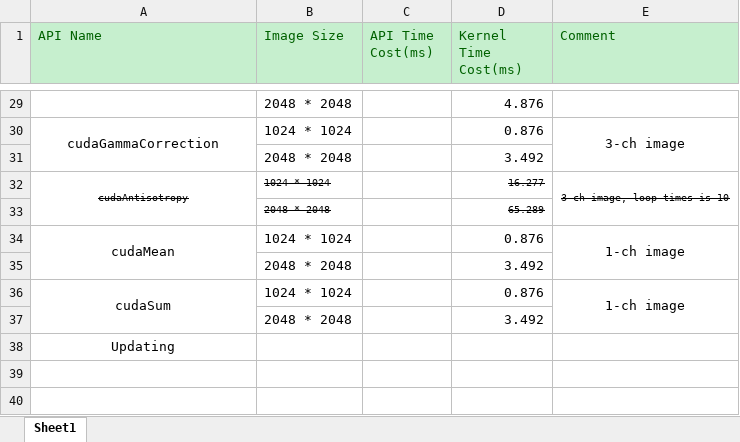
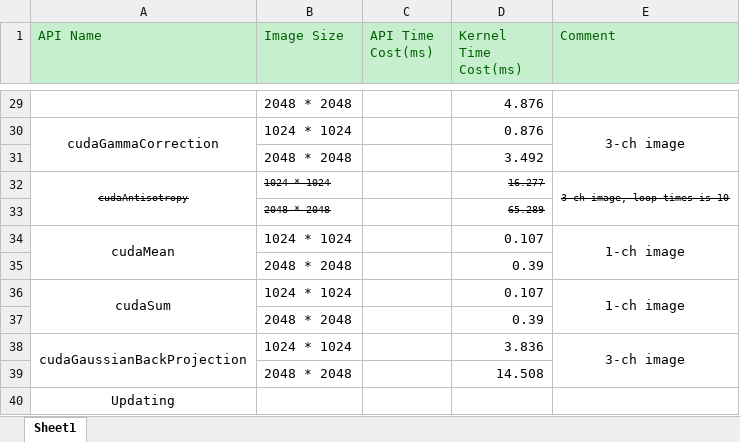
Before and after one commit to Dengjianping/AcceleratedVision, an Excel workbook: Performance.xlsx, sheet Sheet1, drawn as a sheet; only a part is shown, gaps mark what is left out; values as stored, in another font and other column widths than the file's, no borders; the diff names each change by its address in the sheet, - before the commit and + after, or states it on an @@ line.

Commit message:
update performance metrics

```diff
--- a/Performance.xlsx (sheet Sheet1)
+++ b/Performance.xlsx (sheet Sheet1)
-D34 (Kernel Time Cost(ms)): 0.876
+D34 (Kernel Time Cost(ms)): 0.107
-D35 (Kernel Time Cost(ms)): 3.492
+D35 (Kernel Time Cost(ms)): 0.39
-D36 (Kernel Time Cost(ms)): 0.876
+D36 (Kernel Time Cost(ms)): 0.107
-D37 (Kernel Time Cost(ms)): 3.492
+D37 (Kernel Time Cost(ms)): 0.39
+row 38: cudaGaussianBackProjection | 1024 * 1024 |  | 3.836 | 3-ch image
+row 39:  | 2048 * 2048 |  | 14.508
```
